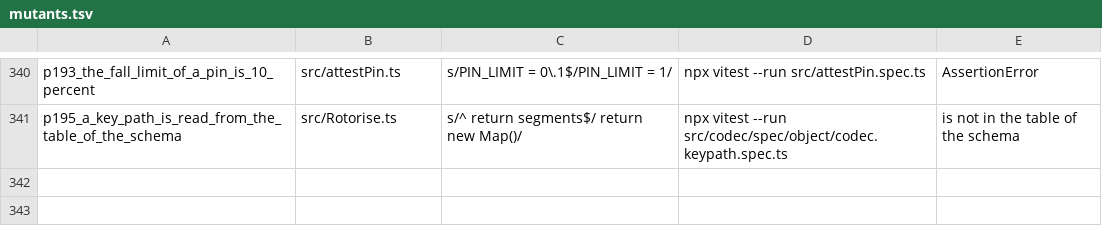
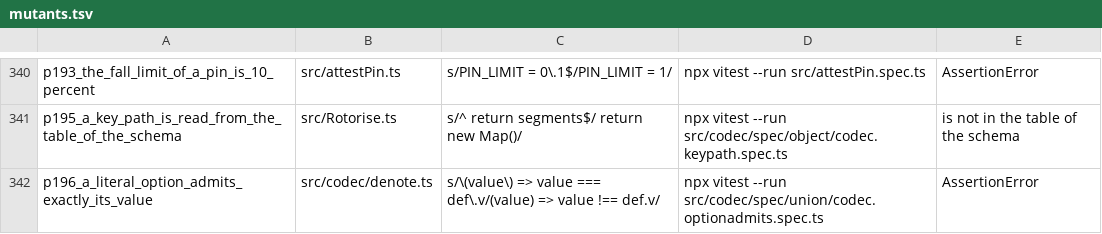
Before and after one commit to josher8a/rotorise, a TSV file: scripts/mutants.tsv, drawn as a sheet; only a part is shown, gaps mark what is left out; the diff names each change by its address in the sheet, - before the commit and + after, or states it on an @@ line.

Commit message:
perf(codec): a literal option admits a value with no refusal
A union writes a value with the options that admit the value, and
each option asked accepts, which runs encode and drops the result. A
union of literals, such as a field of an enum, leaves each option to
that test, and each option that does not hold the value built a
CodecError with a stack, only to drop it.

Option holds a total field admits. optionOfTerm sets admits to ===
for a literal of base string or boolean, and to accepts of the codec
for every other option. admitOption calls admits: one route. accepts
stays the definition of the model.

codec.optionadmits.spec.ts states the law: an option admits a value
exactly where its codec writes the value, over each option kind and
17 values. The row p196_a_literal_option_admits_exactly_its_value
dies at the law. No pin moves.

A bench of keyUpdates on an entry of 10 fields, ops/s, the first run
of three, base then now: 85003 84560 85450, then 145969 146631 144179.

```diff
--- a/scripts/mutants.tsv
+++ b/scripts/mutants.tsv
+row 342: p196_a_literal_option_admits_exactly_its_value | src/codec/denote.ts | s/\(value\) => value === def\.v/(value) => value !== def.v/ | npx vitest --run src/codec/spec/union/codec.optionadmits.spec.ts | AssertionError
```
Also changed, not shown: 2 other files.
